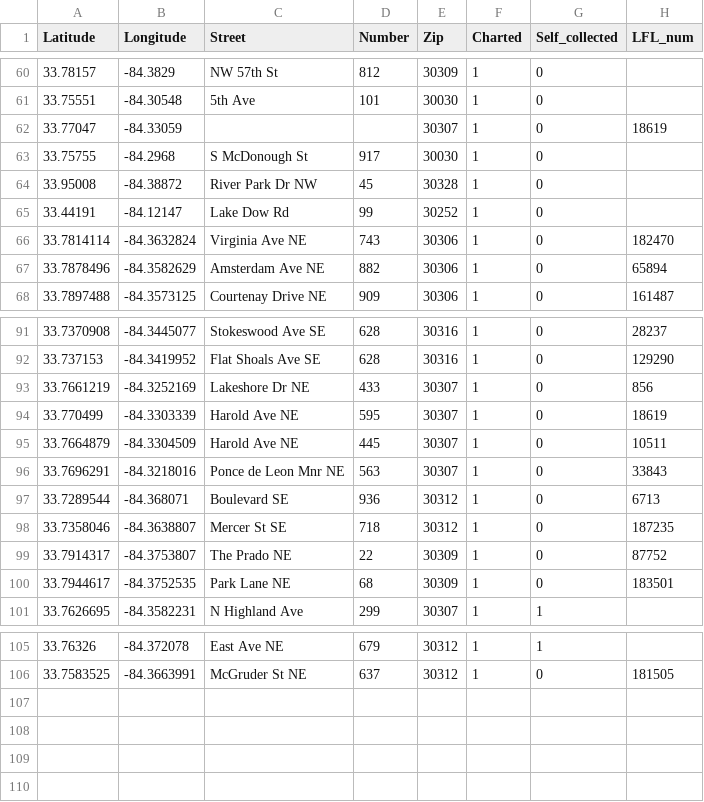
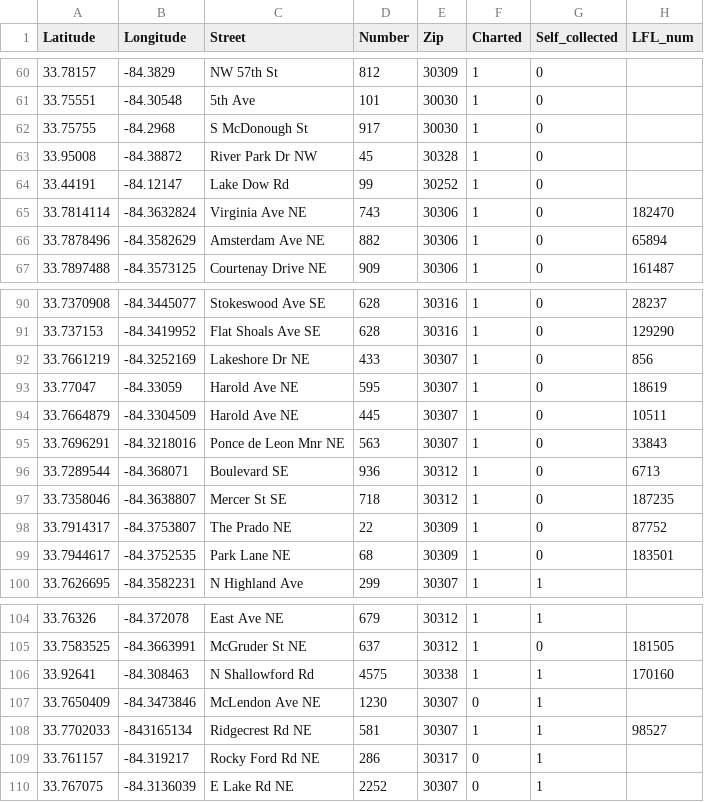
Before and after one commit to cgallimore25/ATL-book-boxes, a CSV file: data/Book_box_locs.csv, drawn as a sheet; only a part is shown, gaps mark what is left out.

Commit message:
Added 5 new box locations and removed a duplicate

```diff
--- a/data/Book_box_locs.csv
+++ b/data/Book_box_locs.csv
@@ -61,3 +61,2 @@ Latitude,Longitude,Street,Number,Zip,Charted,Self_collected,LFL_num
 33.75551,-84.30548,5th Ave,101,30030,1,0,
-33.77047,-84.33059,,,30307,1,0,18619
 33.75755,-84.2968,S McDonough St,917,30030,1,0,
@@ -93,3 +92,3 @@ Latitude,Longitude,Street,Number,Zip,Charted,Self_collected,LFL_num
 33.7661219,-84.3252169,Lakeshore Dr NE,433,30307,1,0,856
-33.770499,-84.3303339,Harold Ave NE,595,30307,1,0,18619
+33.77047,-84.33059,Harold Ave NE,595,30307,1,0,18619
 33.7664879,-84.3304509,Harold Ave NE,445,30307,1,0,10511
@@ -106 +105,6 @@ Latitude,Longitude,Street,Number,Zip,Charted,Self_collected,LFL_num
 33.7583525,-84.3663991,McGruder St NE,637,30312,1,0,181505
+33.92641,-84.308463,N Shallowford Rd,4575,30338,1,1,170160
+33.7650409,-84.3473846,McLendon Ave NE,1230,30307,0,1,
+33.7702033,-843165134,Ridgecrest Rd NE,581,30307,1,1,98527
+33.761157,-84.319217,Rocky Ford Rd NE,286,30317,0,1,
+33.767075,-84.3136039,E Lake Rd NE,2252,30307,0,1,
```
